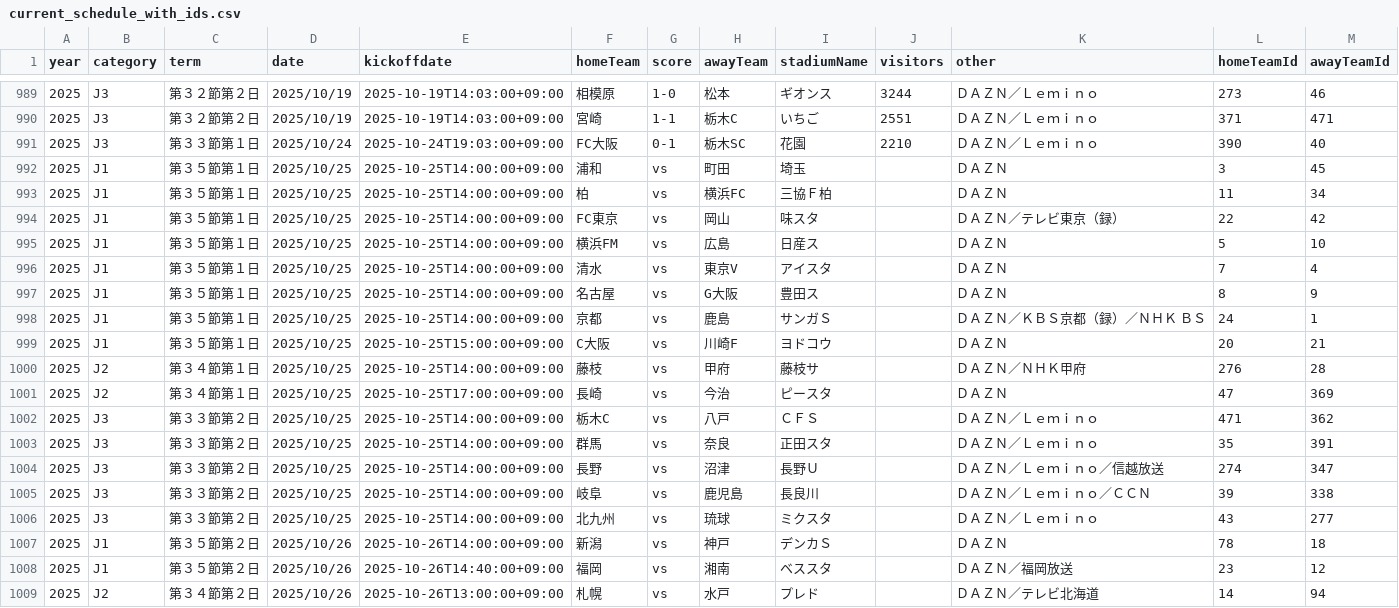
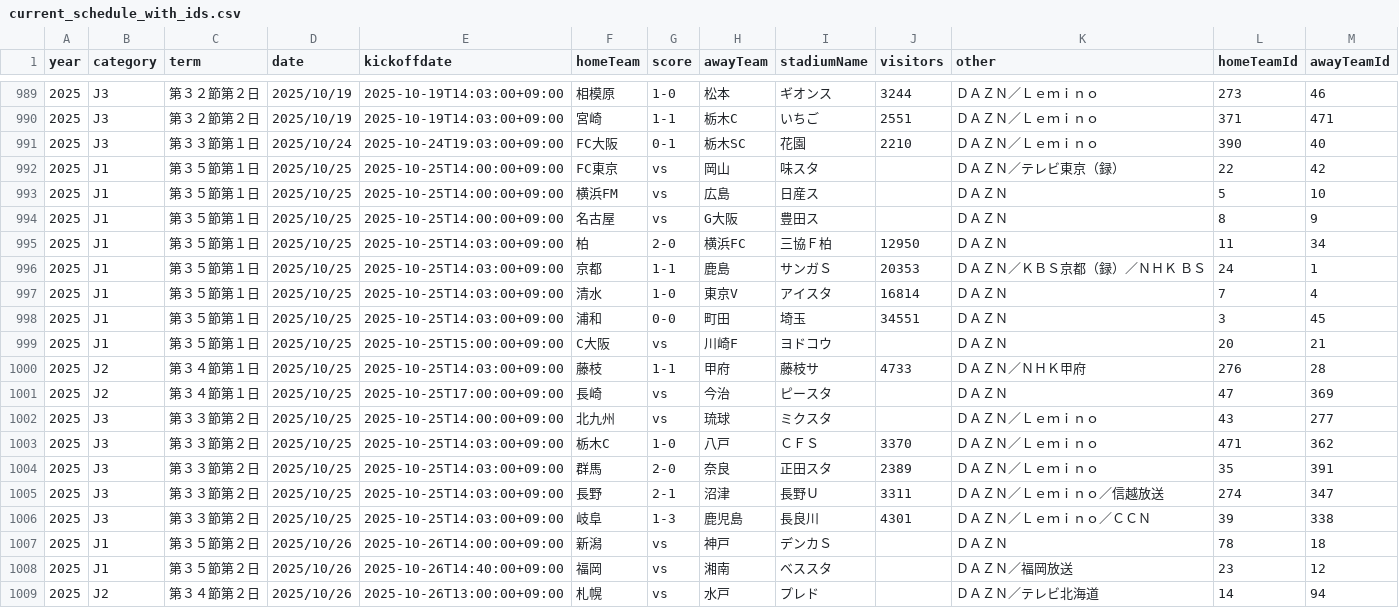
Before and after one commit to k-addtimes/jleague_open_data, a CSV file: processed/current_schedule_with_ids.csv, drawn as a sheet; only a part is shown, gaps mark what is left out.

```diff
--- a/processed/current_schedule_with_ids.csv
+++ b/processed/current_schedule_with_ids.csv
@@ -991,17 +991,17 @@ year,category,term,date,kickoffdate,homeTeam,score,awayTeam,stadiumName,visitors
 2025,J3,第３３節第１日,2025/10/24,2025-10-24T19:03:00+09:00,FC大阪,0-1,栃木SC,花園,2210,ＤＡＺＮ／Ｌｅｍｉｎｏ,390,40
-2025,J1,第３５節第１日,2025/10/25,2025-10-25T14:00:00+09:00,浦和,vs,町田,埼玉,,ＤＡＺＮ,3,45
-2025,J1,第３５節第１日,2025/10/25,2025-10-25T14:00:00+09:00,柏,vs,横浜FC,三協Ｆ柏,,ＤＡＺＮ,11,34
 2025,J1,第３５節第１日,2025/10/25,2025-10-25T14:00:00+09:00,FC東京,vs,岡山,味スタ,,ＤＡＺＮ／テレビ東京（録）,22,42
 2025,J1,第３５節第１日,2025/10/25,2025-10-25T14:00:00+09:00,横浜FM,vs,広島,日産ス,,ＤＡＺＮ,5,10
-2025,J1,第３５節第１日,2025/10/25,2025-10-25T14:00:00+09:00,清水,vs,東京V,アイスタ,,ＤＡＺＮ,7,4
 2025,J1,第３５節第１日,2025/10/25,2025-10-25T14:00:00+09:00,名古屋,vs,G大阪,豊田ス,,ＤＡＺＮ,8,9
-2025,J1,第３５節第１日,2025/10/25,2025-10-25T14:00:00+09:00,京都,vs,鹿島,サンガＳ,,ＤＡＺＮ／ＫＢＳ京都（録）／ＮＨＫ ＢＳ,24,1
+2025,J1,第３５節第１日,2025/10/25,2025-10-25T14:03:00+09:00,柏,2-0,横浜FC,三協Ｆ柏,12950,ＤＡＺＮ,11,34
+2025,J1,第３５節第１日,2025/10/25,2025-10-25T14:03:00+09:00,京都,1-1,鹿島,サンガＳ,20353,ＤＡＺＮ／ＫＢＳ京都（録）／ＮＨＫ ＢＳ,24,1
+2025,J1,第３５節第１日,2025/10/25,2025-10-25T14:03:00+09:00,清水,1-0,東京V,アイスタ,16814,ＤＡＺＮ,7,4
+2025,J1,第３５節第１日,2025/10/25,2025-10-25T14:03:00+09:00,浦和,0-0,町田,埼玉,34551,ＤＡＺＮ,3,45
 2025,J1,第３５節第１日,2025/10/25,2025-10-25T15:00:00+09:00,C大阪,vs,川崎F,ヨドコウ,,ＤＡＺＮ,20,21
-2025,J2,第３４節第１日,2025/10/25,2025-10-25T14:00:00+09:00,藤枝,vs,甲府,藤枝サ,,ＤＡＺＮ／ＮＨＫ甲府,276,28
+2025,J2,第３４節第１日,2025/10/25,2025-10-25T14:03:00+09:00,藤枝,1-1,甲府,藤枝サ,4733,ＤＡＺＮ／ＮＨＫ甲府,276,28
 2025,J2,第３４節第１日,2025/10/25,2025-10-25T17:00:00+09:00,長崎,vs,今治,ピースタ,,ＤＡＺＮ,47,369
-2025,J3,第３３節第２日,2025/10/25,2025-10-25T14:00:00+09:00,栃木C,vs,八戸,ＣＦＳ,,ＤＡＺＮ／Ｌｅｍｉｎｏ,471,362
-2025,J3,第３３節第２日,2025/10/25,2025-10-25T14:00:00+09:00,群馬,vs,奈良,正田スタ,,ＤＡＺＮ／Ｌｅｍｉｎｏ,35,391
-2025,J3,第３３節第２日,2025/10/25,2025-10-25T14:00:00+09:00,長野,vs,沼津,長野Ｕ,,ＤＡＺＮ／Ｌｅｍｉｎｏ／信越放送,274,347
-2025,J3,第３３節第２日,2025/10/25,2025-10-25T14:00:00+09:00,岐阜,vs,鹿児島,長良川,,ＤＡＺＮ／Ｌｅｍｉｎｏ／ＣＣＮ,39,338
 2025,J3,第３３節第２日,2025/10/25,2025-10-25T14:00:00+09:00,北九州,vs,琉球,ミクスタ,,ＤＡＺＮ／Ｌｅｍｉｎｏ,43,277
+2025,J3,第３３節第２日,2025/10/25,2025-10-25T14:03:00+09:00,栃木C,1-0,八戸,ＣＦＳ,3370,ＤＡＺＮ／Ｌｅｍｉｎｏ,471,362
+2025,J3,第３３節第２日,2025/10/25,2025-10-25T14:03:00+09:00,群馬,2-0,奈良,正田スタ,2389,ＤＡＺＮ／Ｌｅｍｉｎｏ,35,391
+2025,J3,第３３節第２日,2025/10/25,2025-10-25T14:03:00+09:00,長野,2-1,沼津,長野Ｕ,3311,ＤＡＺＮ／Ｌｅｍｉｎｏ／信越放送,274,347
+2025,J3,第３３節第２日,2025/10/25,2025-10-25T14:03:00+09:00,岐阜,1-3,鹿児島,長良川,4301,ＤＡＺＮ／Ｌｅｍｉｎｏ／ＣＣＮ,39,338
 2025,J1,第３５節第２日,2025/10/26,2025-10-26T14:00:00+09:00,新潟,vs,神戸,デンカＳ,,ＤＡＺＮ,78,18
```
